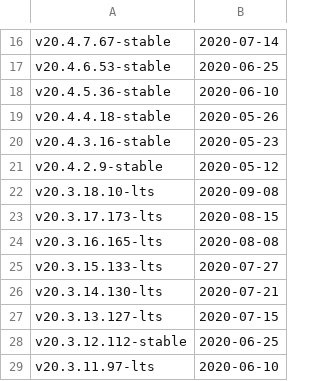
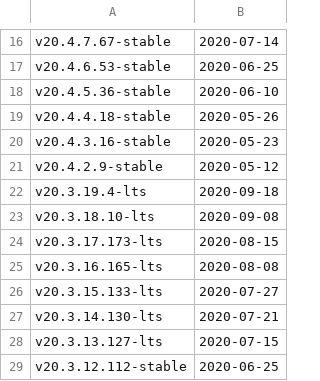
Before and after one commit to marising/RaftKeeper, a TSV file: utils/list-versions/version_date.tsv, drawn as a sheet; only a part is shown, gaps mark what is left out; the shorter side is filled out with more unchanged rows; the diff names each change by its address in the sheet, - before the commit and + after, or states it on an @@ line.

Commit message:
Update version_date.tsv after release 20.3.19.4

```diff
--- a/utils/list-versions/version_date.tsv
+++ b/utils/list-versions/version_date.tsv
+row 22: v20.3.19.4-lts | 2020-09-18
```
